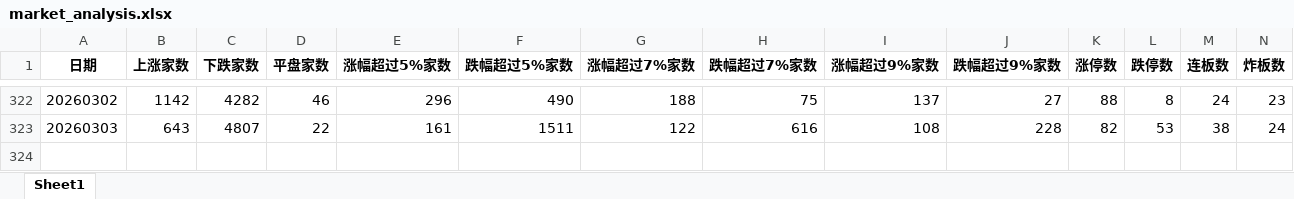
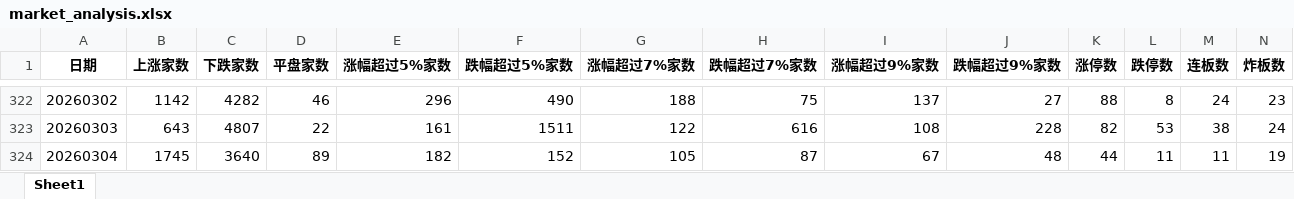
Before and after one commit to KealLiang/HardTrading, an Excel workbook: excel/market_analysis.xlsx, sheet Sheet1, drawn as a sheet; only a part is shown, gaps mark what is left out; values as stored, in another font and other column widths than the file's, no borders; rows hold the shown columns only; the diff names each change by its address in the sheet, - before the commit and + after, or states it on an @@ line.

```diff
--- a/excel/market_analysis.xlsx (sheet Sheet1)
+++ b/excel/market_analysis.xlsx (sheet Sheet1)
+row 324: 20260304 | 1745 | 3640 | 89 | 182 | 152 | 105 | 87 | 67 | 48 | 44 | 11 | 11 | 19
```
Also changed, not shown: excel/fupan_analysis.xlsx, 5 other files.
